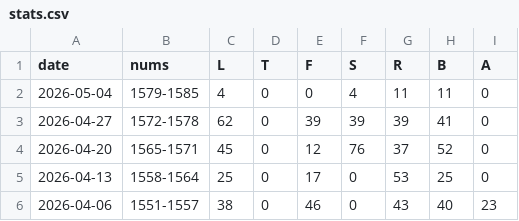
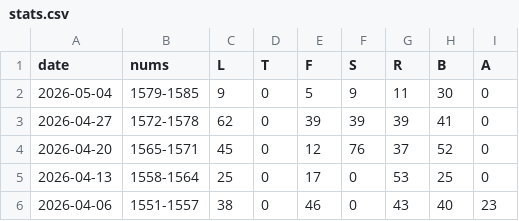
Before and after one commit to 1209090/wordle, a CSV file: stats.csv, drawn as a sheet; only a part is shown.

```diff
--- a/stats.csv
+++ b/stats.csv
@@ -1,3 +1,3 @@
 date,nums,L,T,F,S,R,B,A
-2026-05-04,1579-1585,4,0,0,4,11,11,0
+2026-05-04,1579-1585,9,0,5,9,11,30,0
 2026-04-27,1572-1578,62,0,39,39,39,41,0
```
Also changed, not shown: wordle.csv.
